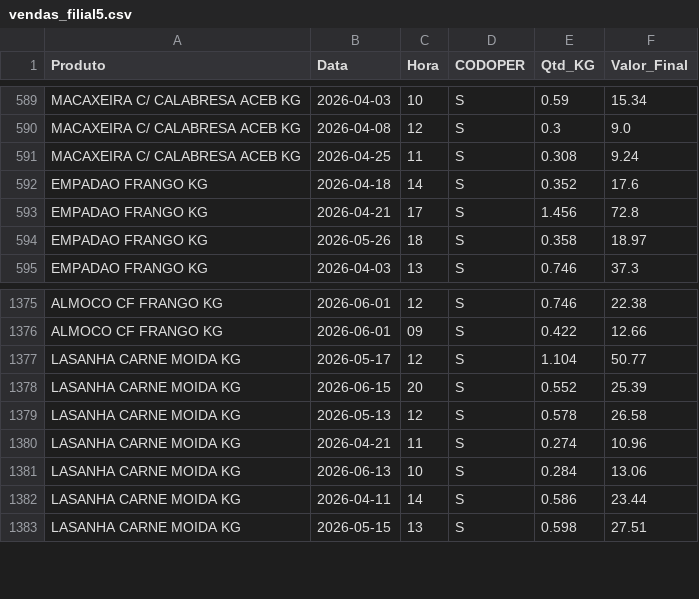
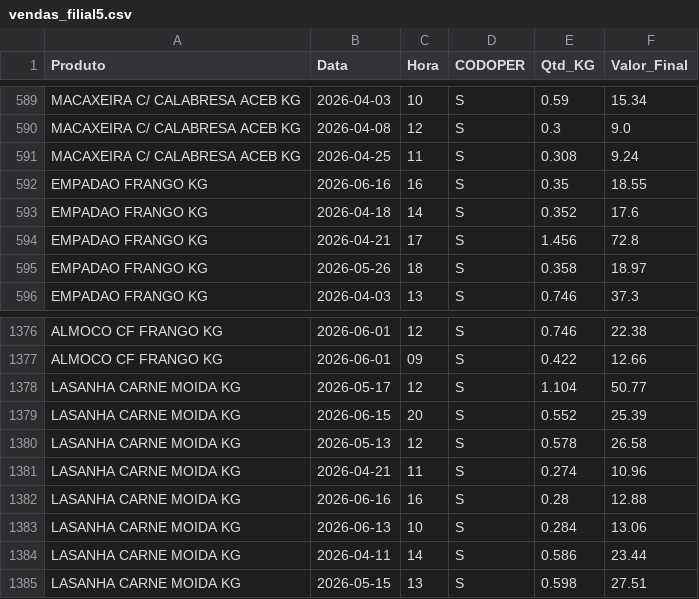
Before and after one commit to hadassagarcia/RotiFluxo, a CSV file: vendas_filial5.csv, drawn as a sheet; only a part is shown, gaps mark what is left out; the diff names each change by its address in the sheet, - before the commit and + after, or states it on an @@ line.

Commit message:
Atualização de Performance

```diff
--- a/vendas_filial5.csv
+++ b/vendas_filial5.csv
+row 592: EMPADAO FRANGO KG | 2026-06-16 | 16 | S | 0.35 | 18.55
+row 1382: LASANHA CARNE MOIDA KG | 2026-06-16 | 16 | S | 0.28 | 12.88
```
